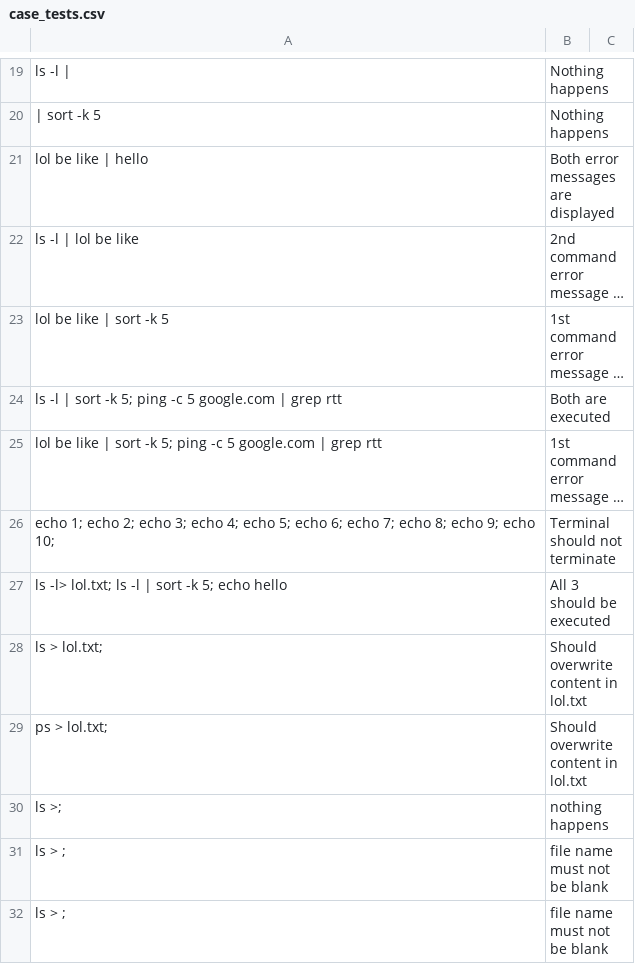
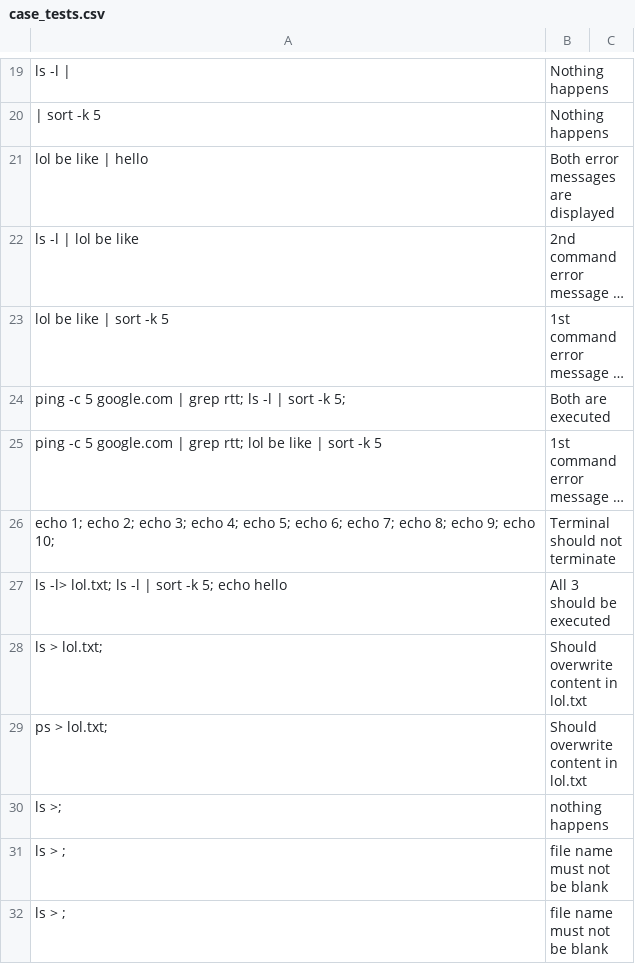
Before and after one commit to JVitorCarv/shell-c, a CSV file: jvvc/case_tests.csv, drawn as a sheet; only a part is shown, gaps mark what is left out; long unchanged cells end in …; the diff names each change by its address in the sheet, - before the commit and + after, or states it on an @@ line.

```diff
--- a/jvvc/case_tests.csv
+++ b/jvvc/case_tests.csv
-A24: ls -l | sort -k 5; ping -c 5 google.com | grep rtt
+A24: ping -c 5 google.com | grep rtt; ls -l | sort -k 5;
-A25: lol be like | sort -k 5; ping -c 5 google.com | grep rtt
+A25: ping -c 5 google.com | grep rtt; lol be like | sort -k 5
```
Also changed, not shown: 7 other files.
